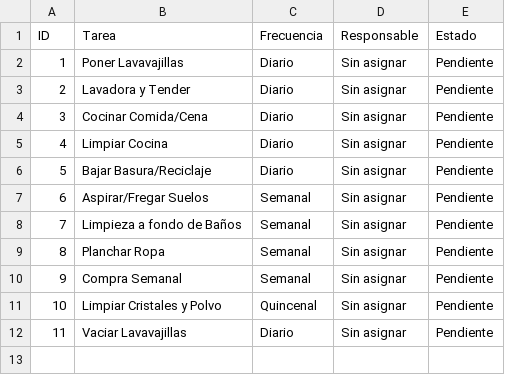
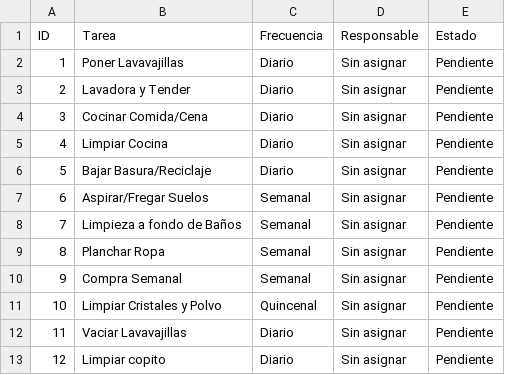
Before and after one commit to germanrp1/Tareas-domesticas, a CSV file: tareasOld.csv (was tareas.csv), drawn as a sheet.

Commit message:
Update and rename tareas.csv to tareasOld.csv

```diff
--- a/tareas.csv
+++ b/tareasOld.csv
@@ -12 +12,2 @@ ID,Tarea,Frecuencia,Responsable,Estado
 11,Vaciar Lavavajillas,Diario,Sin asignar,Pendiente
+12,Limpiar copito,Diario,Sin asignar, Pendiente
```
